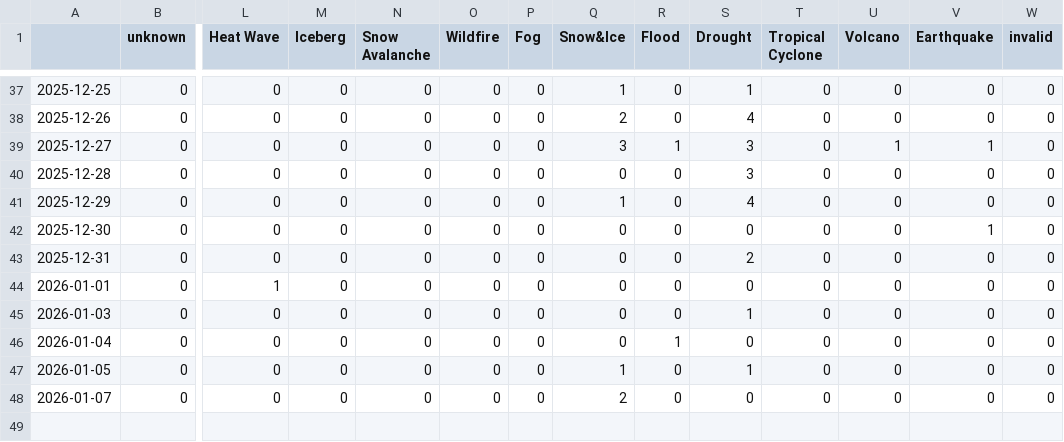
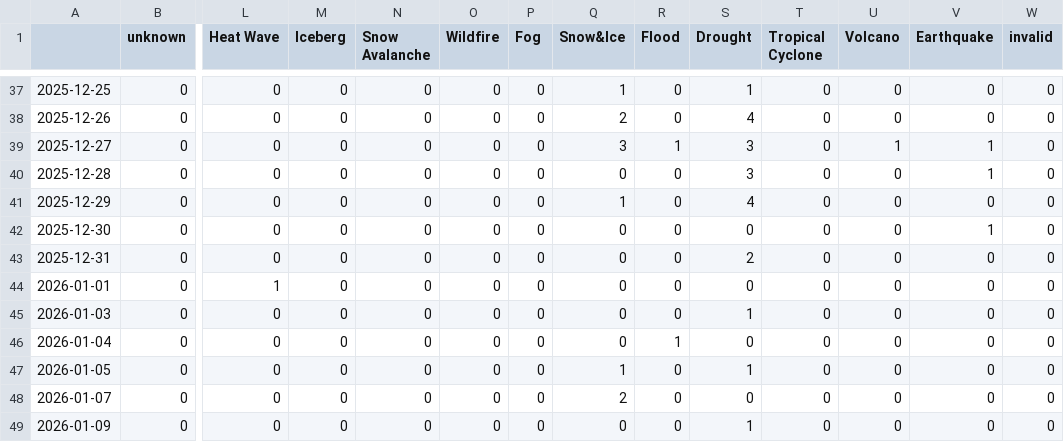
Before and after one commit to jens-news/portoExtremes, a CSV file: csv/extremes_date.csv, drawn as a sheet; only a part is shown, gaps mark what is left out; rows hold the shown columns only; the diff names each change by its address in the sheet, - before the commit and + after, or states it on an @@ line.

```diff
--- a/csv/extremes_date.csv
+++ b/csv/extremes_date.csv
-V40 (Earthquake): 0
+V40 (Earthquake): 1
+row 49: 2026-01-09 | 0 | 0 | 0 | 0 | 0 | 0 | 0 | 0 | 1 | 0 | 0 | 0 | 0
```
Also changed, not shown: 4 other files.
